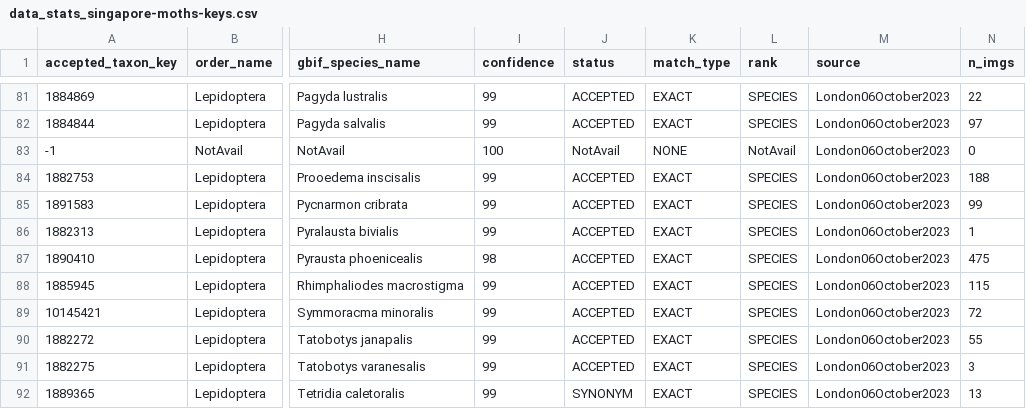
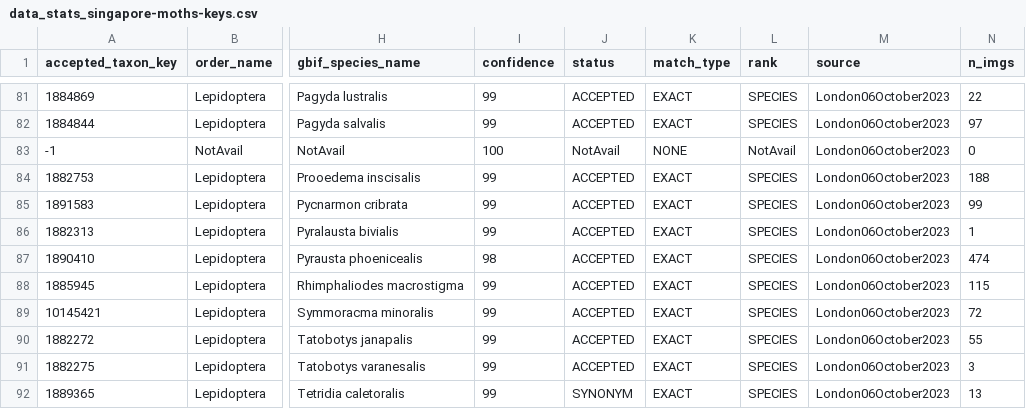
Before and after one commit to AMI-system/gbif_download_standalone, a CSV file: data_stats_files/data_stats_singapore-moths-keys.csv, drawn as a sheet; only a part is shown, gaps mark what is left out; the diff names each change by its address in the sheet, - before the commit and + after, or states it on an @@ line.

Commit message:
recalculate singapore data stats after redownload

```diff
--- a/data_stats_files/data_stats_singapore-moths-keys.csv
+++ b/data_stats_files/data_stats_singapore-moths-keys.csv
-N87 (n_imgs): 475
+N87 (n_imgs): 474
```
Also changed, not shown: 1 other file.
